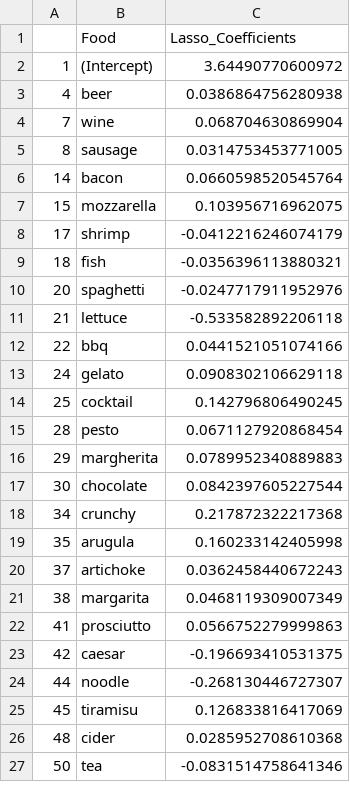
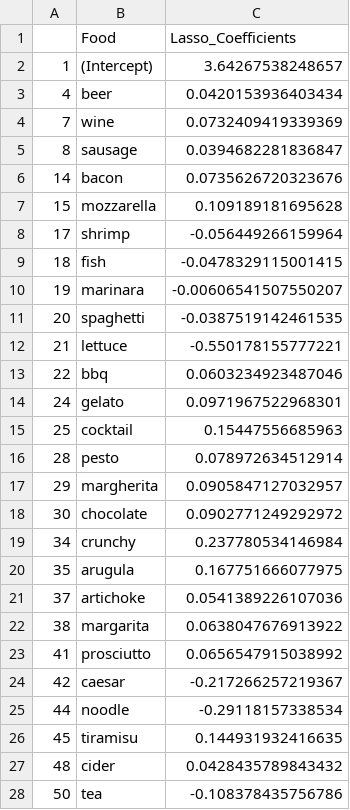
Before and after one commit to sai-liu/628Yelp, a CSV file: data/Results_Analysis_Noun_Class.csv, drawn as a sheet; only a part is shown; the diff covers the shown part only.

```diff
--- a/data/Results_Analysis_Noun_Class.csv
+++ b/data/Results_Analysis_Noun_Class.csv
@@ -1,27 +1,28 @@
 "","Food","Lasso_Coefficients"
-"1","(Intercept)",3.64490770600972
-"4","beer",0.0386864756280938
-"7","wine",0.068704630869904
-"8","sausage",0.0314753453771005
-"14","bacon",0.0660598520545764
-"15","mozzarella",0.103956716962075
-"17","shrimp",-0.0412216246074179
-"18","fish",-0.0356396113880321
-"20","spaghetti",-0.0247717911952976
-"21","lettuce",-0.533582892206118
-"22","bbq",0.0441521051074166
-"24","gelato",0.0908302106629118
-"25","cocktail",0.142796806490245
-"28","pesto",0.0671127920868454
-"29","margherita",0.0789952340889883
-"30","chocolate",0.0842397605227544
-"34","crunchy",0.217872322217368
-"35","arugula",0.160233142405998
-"37","artichoke",0.0362458440672243
-"38","margarita",0.0468119309007349
-"41","prosciutto",0.0566752279999863
-"42","caesar",-0.196693410531375
-"44","noodle",-0.268130446727307
-"45","tiramisu",0.126833816417069
-"48","cider",0.0285952708610368
-"50","tea",-0.0831514758641346
+"1","(Intercept)",3.64267538248657
+"4","beer",0.0420153936403434
+"7","wine",0.0732409419339369
+"8","sausage",0.0394682281836847
+"14","bacon",0.0735626720323676
+"15","mozzarella",0.109189181695628
+"17","shrimp",-0.056449266159964
+"18","fish",-0.0478329115001415
+"19","marinara",-0.00606541507550207
+"20","spaghetti",-0.0387519142461535
+"21","lettuce",-0.550178155777221
+"22","bbq",0.0603234923487046
+"24","gelato",0.0971967522968301
+"25","cocktail",0.15447556685963
+"28","pesto",0.078972634512914
+"29","margherita",0.0905847127032957
+"30","chocolate",0.0902771249292972
+"34","crunchy",0.237780534146984
+"35","arugula",0.167751666077975
+"37","artichoke",0.0541389226107036
+"38","margarita",0.0638047676913922
+"41","prosciutto",0.0656547915038992
+"42","caesar",-0.217266257219367
+"44","noodle",-0.29118157338534
+"45","tiramisu",0.144931932416635
+"48","cider",0.0428435789843432
+"50","tea",-0.108378435756786
```
Also changed, not shown: 3 added rows and 19 edited cells elsewhere in this file, data/Suggestion_Positive_Negative_Food_Ratio.csv, data/pizza_business.csv, 40 other files.
